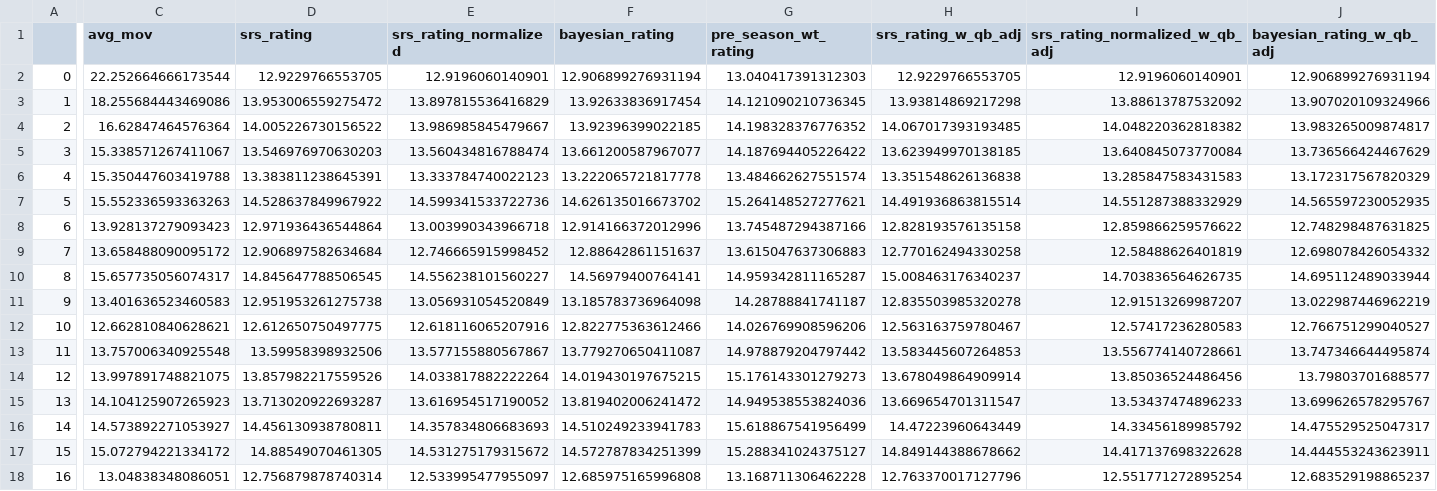
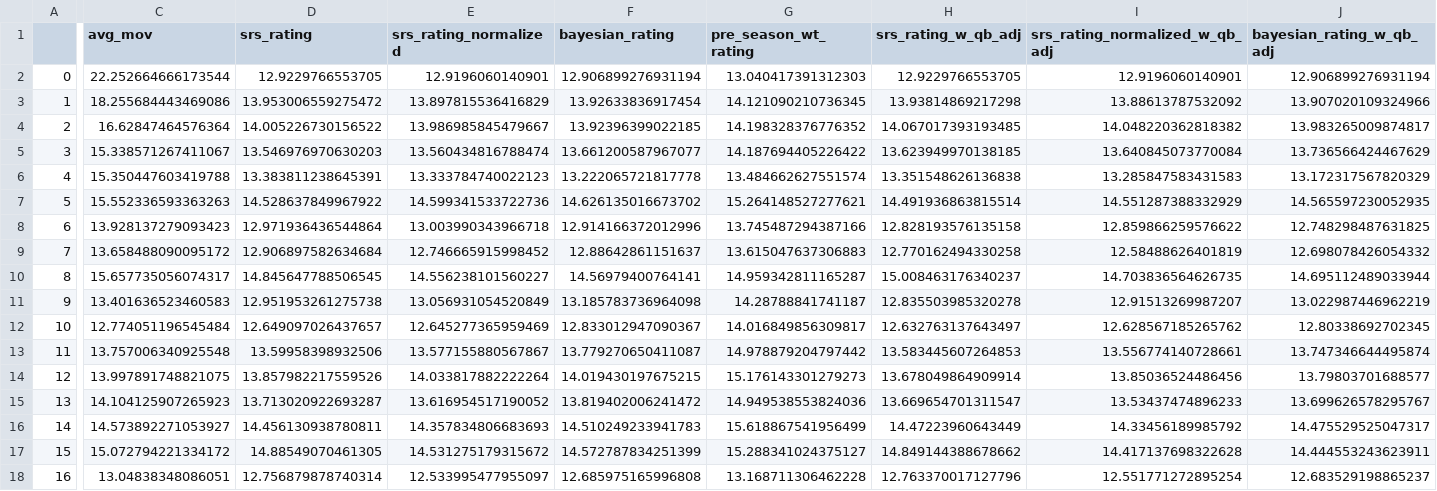
Before and after one commit to greerreNFL/nfelosrs, a CSV file: srs_rating_rmse.csv, drawn as a sheet; only a part is shown, gaps mark what is left out; the diff covers the shown part only; the diff names each change by its address in the sheet, - before the commit and + after, or states it on an @@ line.

Commit message:
Automated Update - Week 12, 2024

```diff
--- a/srs_rating_rmse.csv
+++ b/srs_rating_rmse.csv
-C12 (avg_mov): 12.662810840628621
+C12 (avg_mov): 12.774051196545484
-D12 (srs_rating): 12.612650750497775
+D12 (srs_rating): 12.649097026437657
-E12 (srs_rating_normalized): 12.618116065207916
+E12 (srs_rating_normalized): 12.645277365959469
-F12 (bayesian_rating): 12.822775363612466
+F12 (bayesian_rating): 12.833012947090367
-G12 (pre_season_wt_rating): 14.026769908596206
+G12 (pre_season_wt_rating): 14.016849856309817
-H12 (srs_rating_w_qb_adj): 12.563163759780467
+H12 (srs_rating_w_qb_adj): 12.632763137643497
-I12 (srs_rating_normalized_w_qb_adj): 12.57417236280583
+I12 (srs_rating_normalized_w_qb_adj): 12.628567185265762
-J12 (bayesian_rating_w_qb_adj): 12.766751299040527
+J12 (bayesian_rating_w_qb_adj): 12.80338692702345
```
Also changed, not shown: 1 edited cell elsewhere in this file, srs_rating_rsqs.csv, 1 other file.
